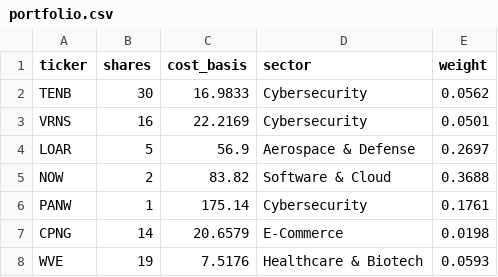
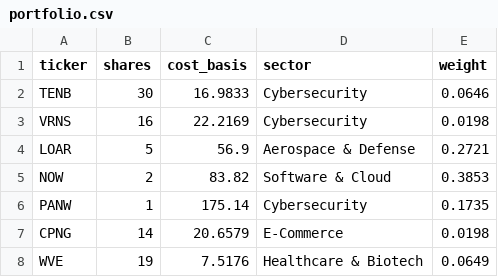
Before and after one commit to sm2002-ai/hedge-fund-analytics, a CSV file: portfolio.csv, drawn as a sheet.

```diff
--- a/portfolio.csv
+++ b/portfolio.csv
@@ -1,8 +1,8 @@
 ticker,shares,cost_basis,sector,weight
-TENB,30,16.9833,Cybersecurity,0.0562
-VRNS,16,22.2169,Cybersecurity,0.0501
-LOAR,5,56.9,Aerospace & Defense,0.2697
-NOW,2,83.82,Software & Cloud,0.3688
-PANW,1,175.14,Cybersecurity,0.1761
+TENB,30,16.9833,Cybersecurity,0.0646
+VRNS,16,22.2169,Cybersecurity,0.0198
+LOAR,5,56.9,Aerospace & Defense,0.2721
+NOW,2,83.82,Software & Cloud,0.3853
+PANW,1,175.14,Cybersecurity,0.1735
 CPNG,14,20.6579,E-Commerce,0.0198
-WVE,19,7.5176,Healthcare & Biotech,0.0593
+WVE,19,7.5176,Healthcare & Biotech,0.0649
```
Also changed, not shown: 3 other files.
